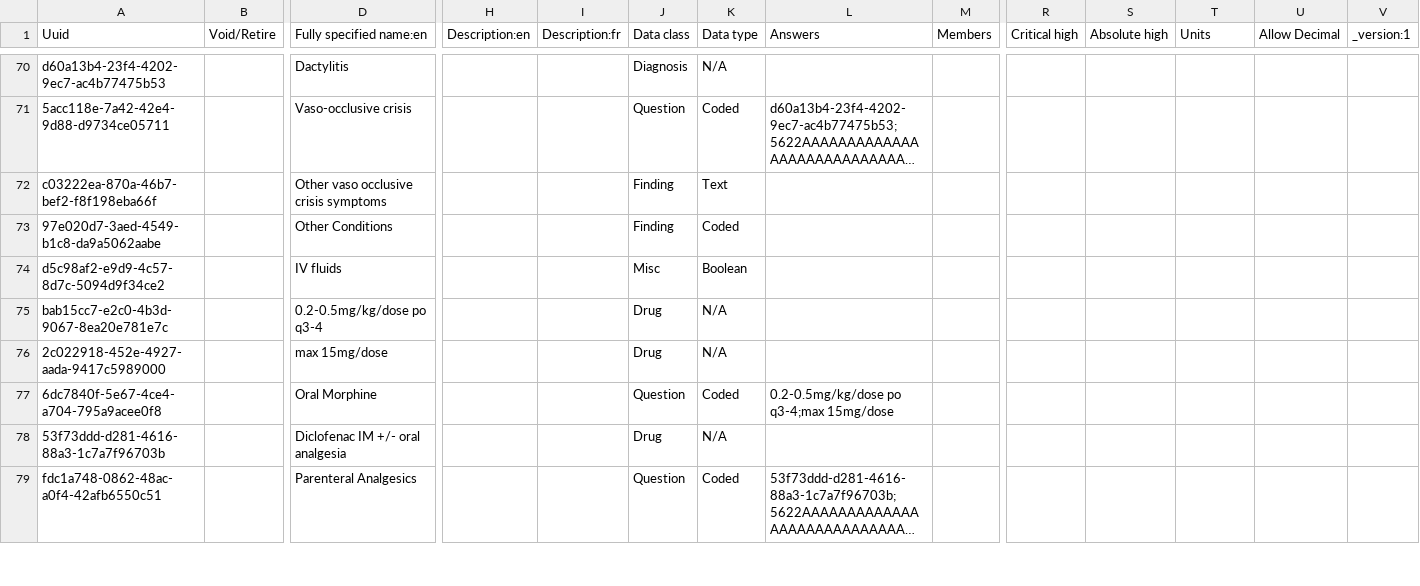
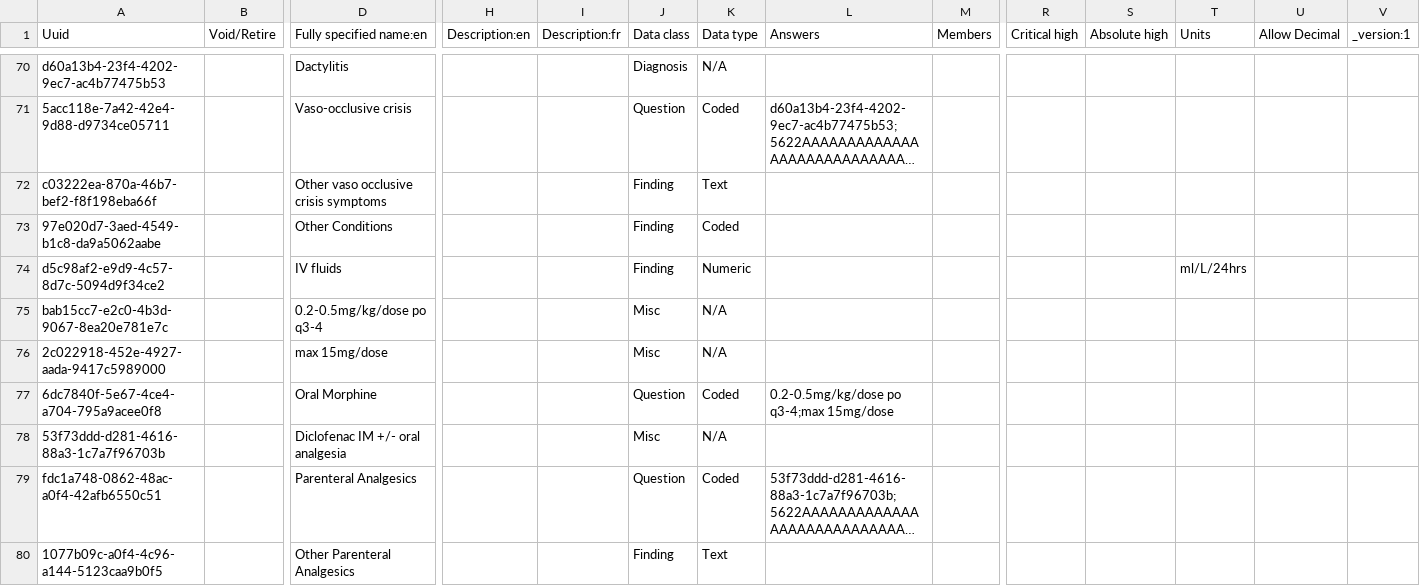
Before and after one commit to reagan-meant/openmrs-distro-referenceapplication, a CSV file: distro/configuration/concepts/new_concepts.csv, drawn as a sheet; only a part is shown, gaps mark what is left out; long unchanged cells end in …; rows hold the shown columns only; the diff covers the shown part only; the diff names each change by its address in the sheet, - before the commit and + after, or states it on an @@ line.

```diff
--- a/distro/configuration/concepts/new_concepts.csv
+++ b/distro/configuration/concepts/new_concepts.csv
-J74 (Data class): Misc
+J74 (Data class): Finding
-K74 (Data type): Boolean
+K74 (Data type): Numeric
-T74 (Units): (empty)
+T74 (Units): ml/L/24hrs
-J75:J76 (Data class): Drug
+J75:J76 (Data class): Misc
-J78 (Data class): Drug
+J78 (Data class): Misc
+row 80: 1077b09c-a0f4-4c96-a144-5123caa9b0f5 |  | Other Parenteral Analgesics |  |  | Finding | Text
```
Also changed, not shown: 6 added rows, 3 removed rows and 30 edited cells elsewhere in this file, 1 other file.
